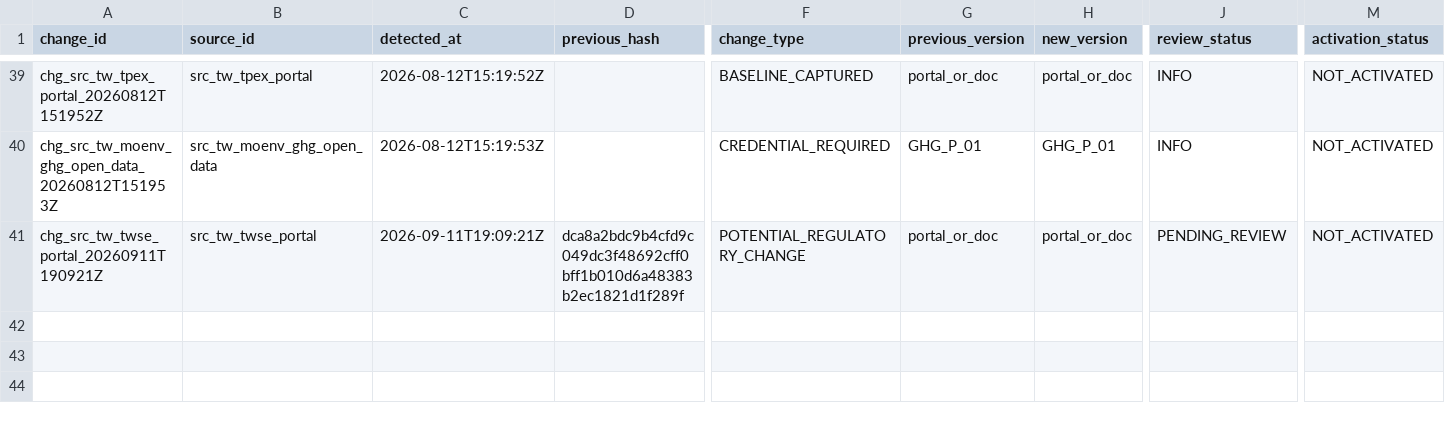
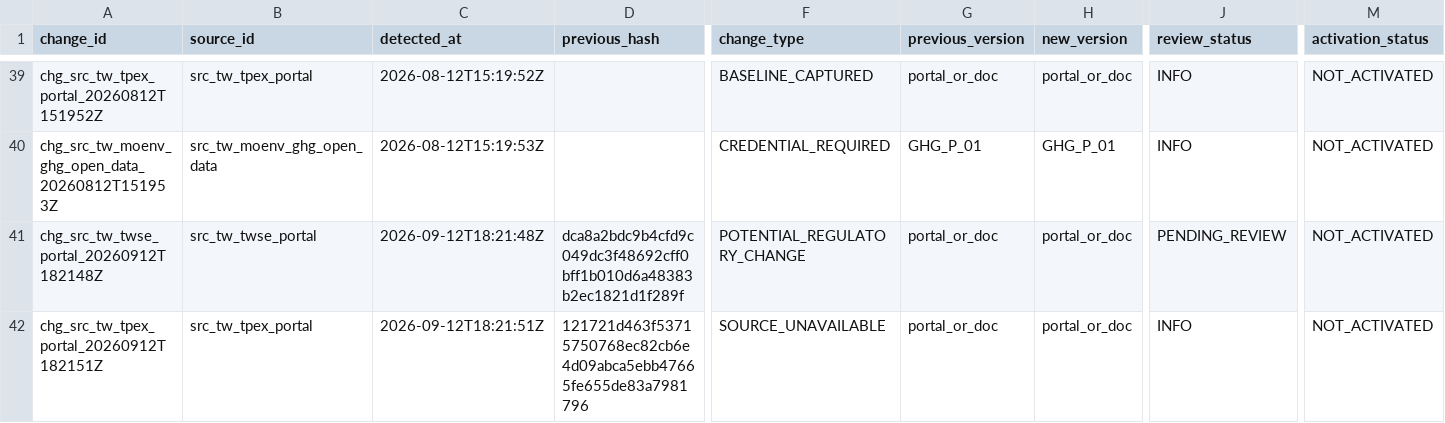
Before and after one commit to AppleJustin/carbon-evidence-ledger-tw, a CSV file: data/regulatory/regulatory_change_log.csv, drawn as a sheet; only a part is shown, gaps mark what is left out; rows hold the shown columns only; the diff names each change by its address in the sheet, - before the commit and + after, or states it on an @@ line.

```diff
--- a/data/regulatory/regulatory_change_log.csv
+++ b/data/regulatory/regulatory_change_log.csv
-A41 (change_id): chg_src_tw_twse_portal_20260911T190921Z
+A41 (change_id): chg_src_tw_twse_portal_20260912T182148Z
-C41 (detected_at): 2026-09-11T19:09:21Z
+C41 (detected_at): 2026-09-12T18:21:48Z
+row 42: chg_src_tw_tpex_portal_20260912T182151Z | src_tw_tpex_portal | 2026-09-12T18:21:51Z | 121721d463f53715750768ec82cb6e4d09abca5ebb47665fe655de83a7981796 | SOURCE_UNAVAILABLE | portal_or_doc | portal_or_doc | INFO | NOT_ACTIVATED
```
Also changed, not shown: data/regulatory/source_freshness_state.csv, 3 other files.
